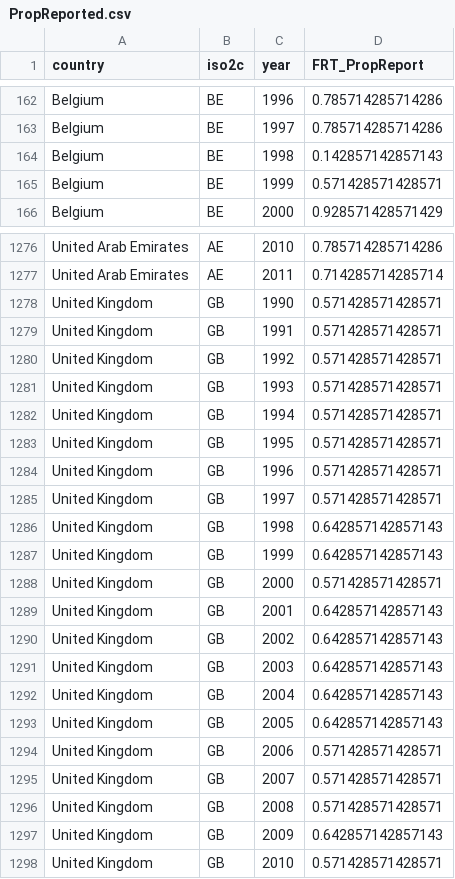
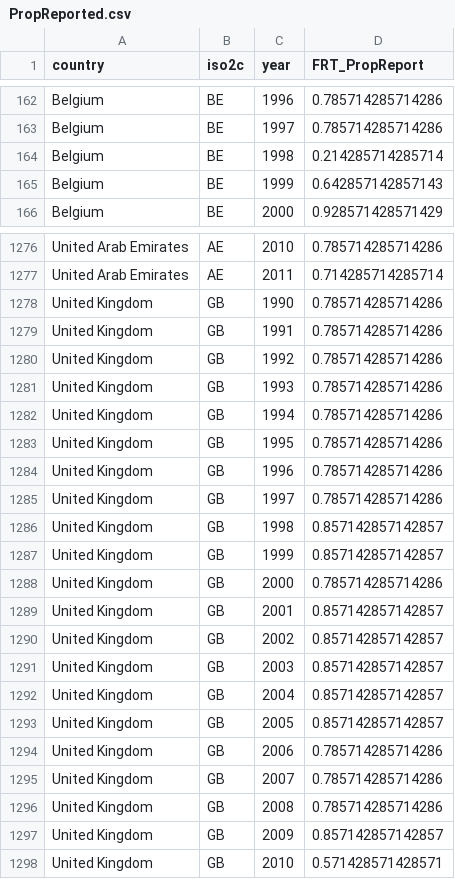
Before and after one commit to FGCH/FRTIndex, a CSV file: IndexData/alternate/PropReported.csv, drawn as a sheet; only a part is shown, gaps mark what is left out; the diff covers the shown part only.

```diff
--- a/IndexData/alternate/PropReported.csv
+++ b/IndexData/alternate/PropReported.csv
@@ -163,4 +163,4 @@
 "Belgium","BE",1997,0.785714285714286
-"Belgium","BE",1998,0.142857142857143
-"Belgium","BE",1999,0.571428571428571
+"Belgium","BE",1998,0.214285714285714
+"Belgium","BE",1999,0.642857142857143
 "Belgium","BE",2000,0.928571428571429
@@ -1277,22 +1277,22 @@
 "United Arab Emirates","AE",2011,0.714285714285714
-"United Kingdom","GB",1990,0.571428571428571
-"United Kingdom","GB",1991,0.571428571428571
-"United Kingdom","GB",1992,0.571428571428571
-"United Kingdom","GB",1993,0.571428571428571
-"United Kingdom","GB",1994,0.571428571428571
-"United Kingdom","GB",1995,0.571428571428571
-"United Kingdom","GB",1996,0.571428571428571
-"United Kingdom","GB",1997,0.571428571428571
-"United Kingdom","GB",1998,0.642857142857143
-"United Kingdom","GB",1999,0.642857142857143
-"United Kingdom","GB",2000,0.571428571428571
-"United Kingdom","GB",2001,0.642857142857143
-"United Kingdom","GB",2002,0.642857142857143
-"United Kingdom","GB",2003,0.642857142857143
-"United Kingdom","GB",2004,0.642857142857143
-"United Kingdom","GB",2005,0.642857142857143
-"United Kingdom","GB",2006,0.571428571428571
-"United Kingdom","GB",2007,0.571428571428571
-"United Kingdom","GB",2008,0.571428571428571
-"United Kingdom","GB",2009,0.642857142857143
+"United Kingdom","GB",1990,0.785714285714286
+"United Kingdom","GB",1991,0.785714285714286
+"United Kingdom","GB",1992,0.785714285714286
+"United Kingdom","GB",1993,0.785714285714286
+"United Kingdom","GB",1994,0.785714285714286
+"United Kingdom","GB",1995,0.785714285714286
+"United Kingdom","GB",1996,0.785714285714286
+"United Kingdom","GB",1997,0.785714285714286
+"United Kingdom","GB",1998,0.857142857142857
+"United Kingdom","GB",1999,0.857142857142857
+"United Kingdom","GB",2000,0.785714285714286
+"United Kingdom","GB",2001,0.857142857142857
+"United Kingdom","GB",2002,0.857142857142857
+"United Kingdom","GB",2003,0.857142857142857
+"United Kingdom","GB",2004,0.857142857142857
+"United Kingdom","GB",2005,0.857142857142857
+"United Kingdom","GB",2006,0.785714285714286
+"United Kingdom","GB",2007,0.785714285714286
+"United Kingdom","GB",2008,0.785714285714286
+"United Kingdom","GB",2009,0.857142857142857
 "United Kingdom","GB",2010,0.571428571428571
```
Also changed, not shown: 92 edited cells elsewhere in this file, 3 other files.
